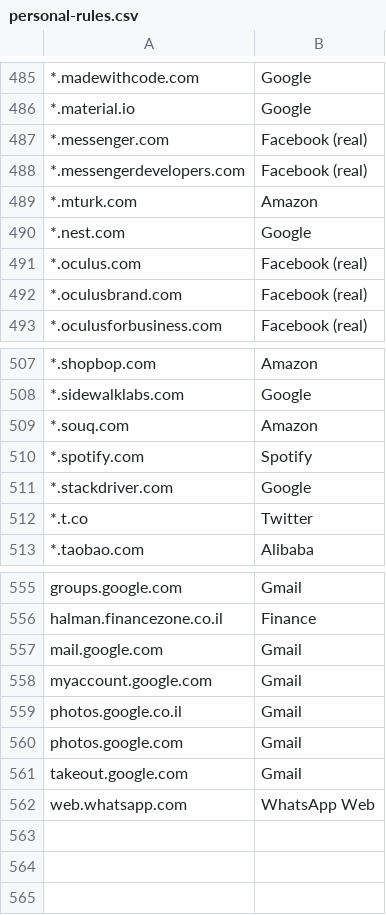
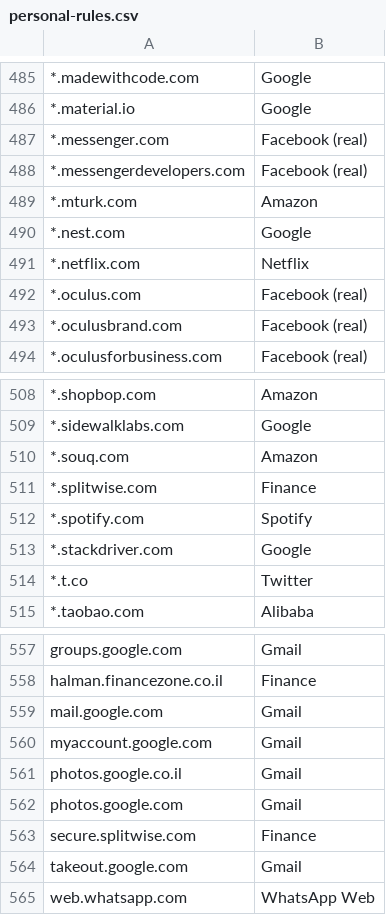
Before and after one commit to doronbehar/containerise, a CSV file: personal-rules.csv, drawn as a sheet; only a part is shown, gaps mark what is left out.

Commit message:
Add some more containers rules

```diff
--- a/personal-rules.csv
+++ b/personal-rules.csv
@@ -490,2 +490,3 @@
 *.nest.com , Google
+*.netflix.com , Netflix
 *.oculus.com , Facebook (real)
@@ -509,2 +510,3 @@
 *.souq.com , Amazon
+*.splitwise.com , Finance
 *.spotify.com , Spotify
@@ -560,2 +562,3 @@ photos.google.co.il , Gmail
 photos.google.com , Gmail
+secure.splitwise.com , Finance
 takeout.google.com , Gmail
```
